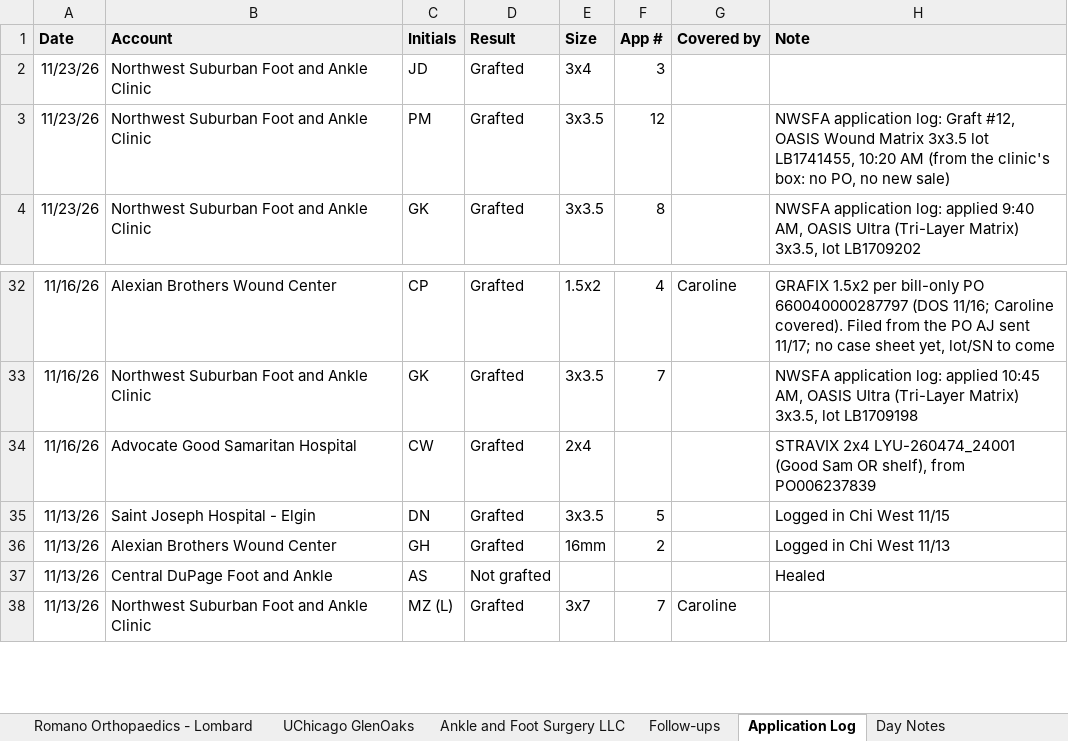
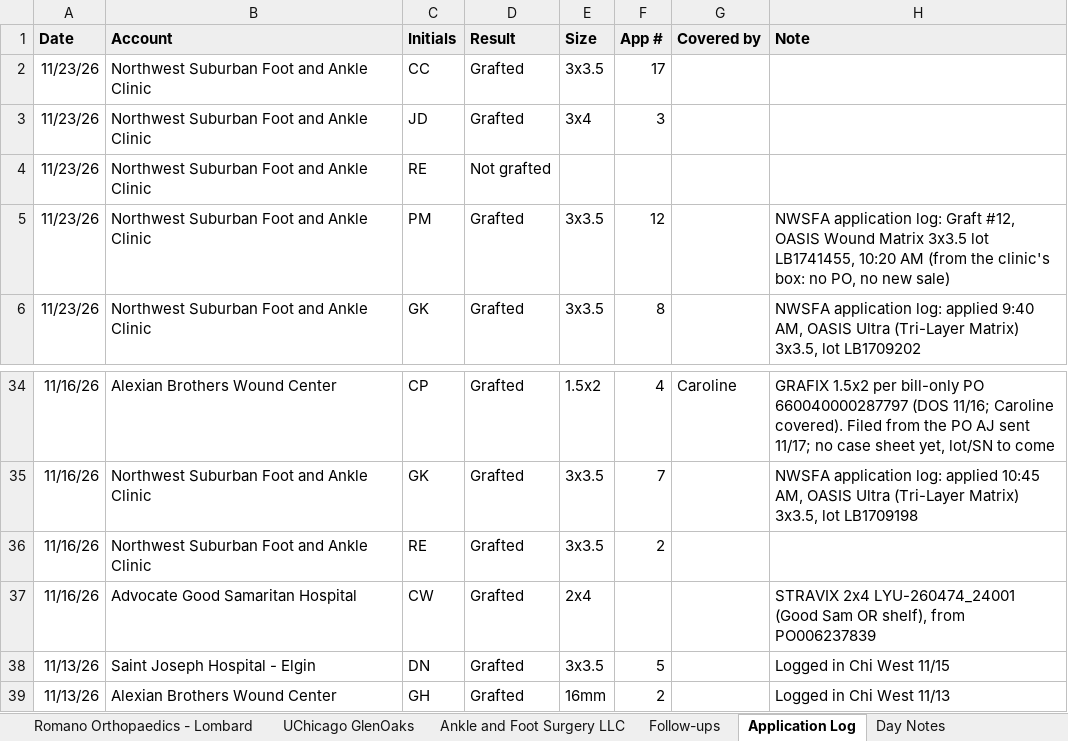
Before and after one commit to ajpeterson113/Graft-Tracker, an Excel workbook: Chi_West_Patient_List.xlsx, sheet Application Log, drawn as a sheet; only a part is shown, gaps mark what is left out; the shorter side is filled out with more unchanged rows; values as stored, in another font and other column widths than the file's, no borders; the diff names each change by its address in the sheet, - before the commit and + after, or states it on an @@ line.

```diff
--- a/Chi_West_Patient_List.xlsx (sheet Application Log)
+++ b/Chi_West_Patient_List.xlsx (sheet Application Log)
+row 2: 11/23/26 | Northwest Suburban Foot and Ankle Clinic | CC | Grafted | 3x3.5 | 17
+row 4: 11/23/26 | Northwest Suburban Foot and Ankle Clinic | RE | Not grafted
+row 36: 11/16/26 | Northwest Suburban Foot and Ankle Clinic | RE | Grafted | 3x3.5 | 2
```
Also changed, not shown: sheet All Patients, sheet NWSFA, sheet Follow-ups, 16 other files.
